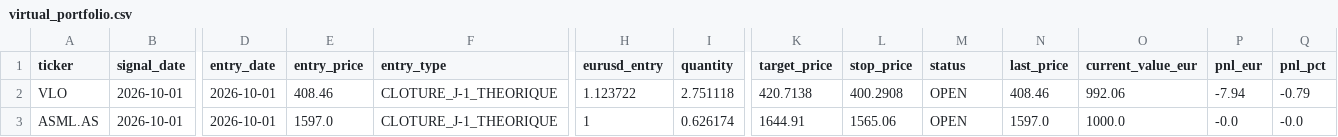
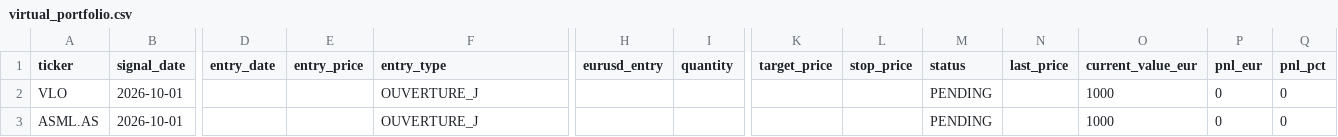
Before and after one commit to Thameur95/investment-assistant, a CSV file: virtual_portfolio.csv, drawn as a sheet; only a part is shown, gaps mark what is left out; the diff names each change by its address in the sheet, - before the commit and + after, or states it on an @@ line.

Commit message:
Modify virtual_portfolio.csv with new entries
Updated virtual portfolio with new entry types and statuses.

```diff
--- a/virtual_portfolio.csv
+++ b/virtual_portfolio.csv
-D2:D3 (entry_date): 2026-10-01
+D2:D3 (entry_date): (empty)
-E2 (entry_price): 408.46
+E2 (entry_price): (empty)
-F2:F3 (entry_type): CLOTURE_J-1_THEORIQUE
+F2:F3 (entry_type): OUVERTURE_J
-H2 (eurusd_entry): 1.123722
+H2 (eurusd_entry): (empty)
-I2 (quantity): 2.751118
+I2 (quantity): (empty)
-K2 (target_price): 420.7138
+K2 (target_price): (empty)
-L2 (stop_price): 400.2908
+L2 (stop_price): (empty)
-M2:M3 (status): OPEN
+M2:M3 (status): PENDING
-N2 (last_price): 408.46
+N2 (last_price): (empty)
-O2 (current_value_eur): 992.06
+O2 (current_value_eur): 1000
-P2 (pnl_eur): -7.94
+P2 (pnl_eur): 0
-Q2 (pnl_pct): -0.79
+Q2 (pnl_pct): 0
-E3 (entry_price): 1597.0
+E3 (entry_price): (empty)
-H3 (eurusd_entry): 1
+H3 (eurusd_entry): (empty)
-I3 (quantity): 0.626174
+I3 (quantity): (empty)
-K3 (target_price): 1644.91
+K3 (target_price): (empty)
-L3 (stop_price): 1565.06
+L3 (stop_price): (empty)
-N3 (last_price): 1597.0
+N3 (last_price): (empty)
-O3 (current_value_eur): 1000.0
+O3 (current_value_eur): 1000
-P3 (pnl_eur): -0.0
+P3 (pnl_eur): 0
-Q3 (pnl_pct): -0.0
+Q3 (pnl_pct): 0
```
